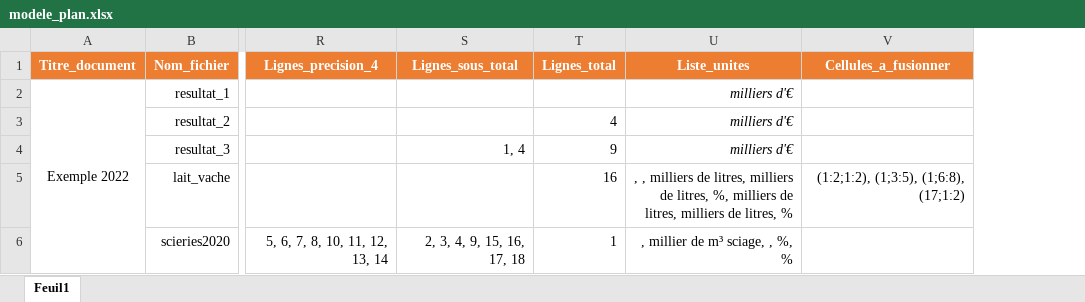
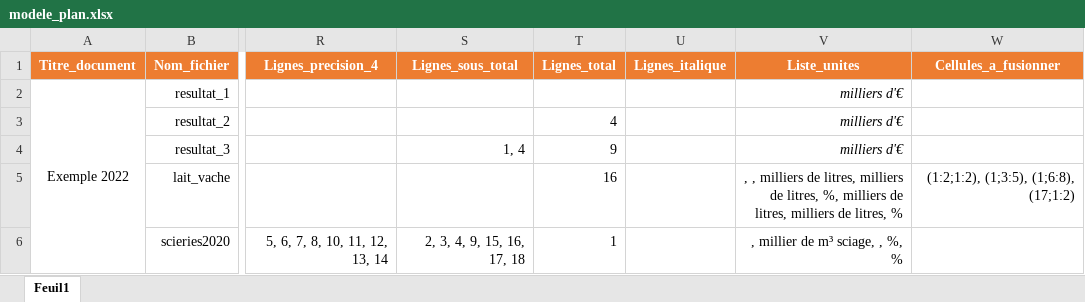
Before and after one commit to killian31/agreste, an Excel workbook: data-raw/excel/modele_plan.xlsx, sheet Feuil1, drawn as a sheet; only a part is shown, gaps mark what is left out; values as stored, in another font and other column widths than the file's, no borders; the diff names each change by its address in the sheet, - before the commit and + after, or states it on an @@ line.

```diff
--- a/data-raw/excel/modele_plan.xlsx (sheet Feuil1)
+++ b/data-raw/excel/modele_plan.xlsx (sheet Feuil1)
+column U (Lignes_italique), empty
```
Also changed, not shown: data-raw/excel/lait_vache.xlsx, data-raw/excel/scieries2020.xlsx, 38 other files.
